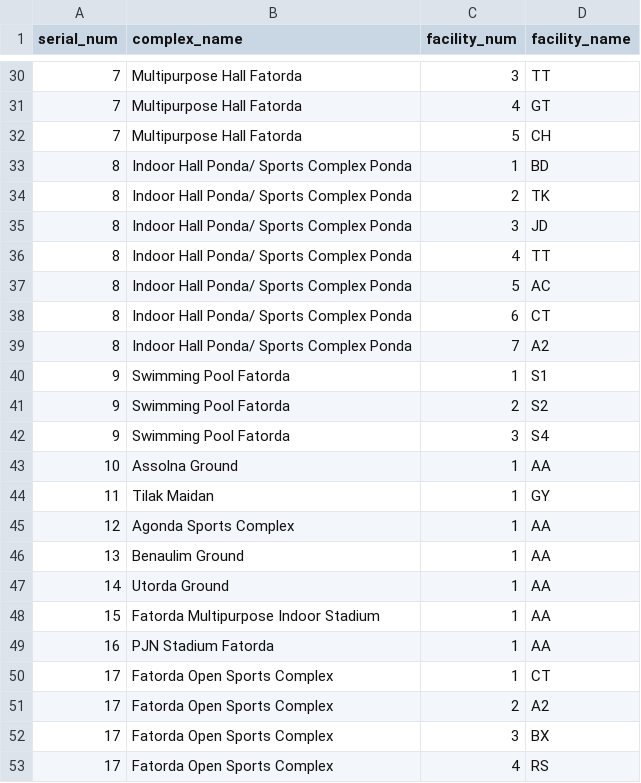
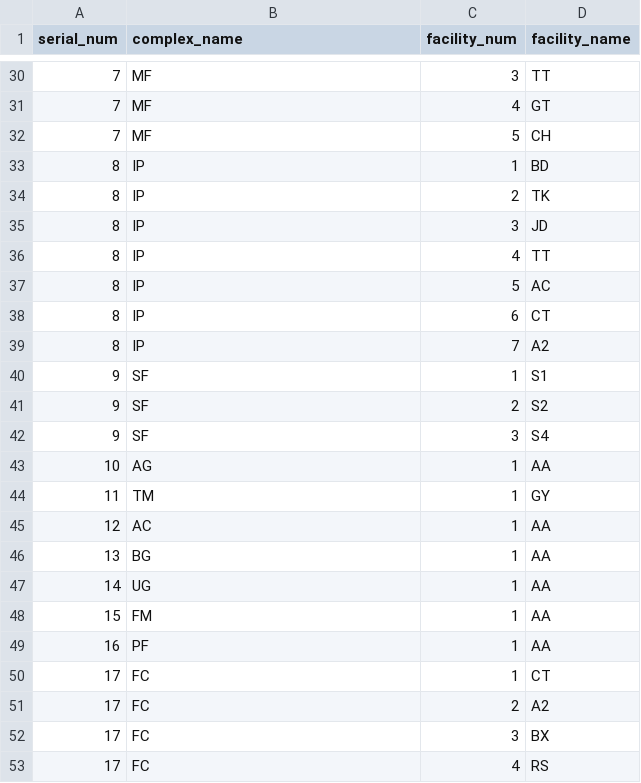
Before and after one commit to Neetu1415/BE-ETC-PROJECT, a CSV file: sports_facility.csv, drawn as a sheet; only a part is shown, gaps mark what is left out; the diff covers the shown part only.

```diff
--- a/sports_facility.csv
+++ b/sports_facility.csv
@@ -30,24 +30,24 @@ serial_num,complex_name,facility_num,facility_name
-7,Multipurpose Hall Fatorda,3,TT
-7,Multipurpose Hall Fatorda,4,GT
-7,Multipurpose Hall Fatorda,5,CH
-8,Indoor Hall Ponda/ Sports Complex Ponda ,1,BD
-8,Indoor Hall Ponda/ Sports Complex Ponda ,2,TK
-8,Indoor Hall Ponda/ Sports Complex Ponda ,3,JD
-8,Indoor Hall Ponda/ Sports Complex Ponda ,4,TT
-8,Indoor Hall Ponda/ Sports Complex Ponda ,5,AC
-8,Indoor Hall Ponda/ Sports Complex Ponda ,6,CT
-8,Indoor Hall Ponda/ Sports Complex Ponda ,7,A2
-9,Swimming Pool Fatorda,1,S1
-9,Swimming Pool Fatorda,2,S2
-9,Swimming Pool Fatorda,3,S4
-10,Assolna Ground ,1,AA
-11,Tilak Maidan,1,GY
-12,Agonda Sports Complex ,1,AA
-13,Benaulim Ground,1,AA
-14,Utorda Ground ,1,AA
-15,Fatorda Multipurpose Indoor Stadium ,1,AA
-16,PJN Stadium Fatorda ,1,AA
-17,Fatorda Open Sports Complex,1,CT
-17,Fatorda Open Sports Complex,2,A2
-17,Fatorda Open Sports Complex,3,BX
-17,Fatorda Open Sports Complex,4,RS
+7,MF,3,TT
+7,MF,4,GT
+7,MF,5,CH
+8,IP,1,BD
+8,IP,2,TK
+8,IP,3,JD
+8,IP,4,TT
+8,IP,5,AC
+8,IP,6,CT
+8,IP,7,A2
+9,SF,1,S1
+9,SF,2,S2
+9,SF,3,S4
+10,AG,1,AA
+11,TM,1,GY
+12,AC,1,AA
+13,BG,1,AA
+14,UG,1,AA
+15,FM,1,AA
+16,PF,1,AA
+17,FC,1,CT
+17,FC,2,A2
+17,FC,3,BX
+17,FC,4,RS
```
Also changed, not shown: 27 edited cells elsewhere in this file, 4 other files.
